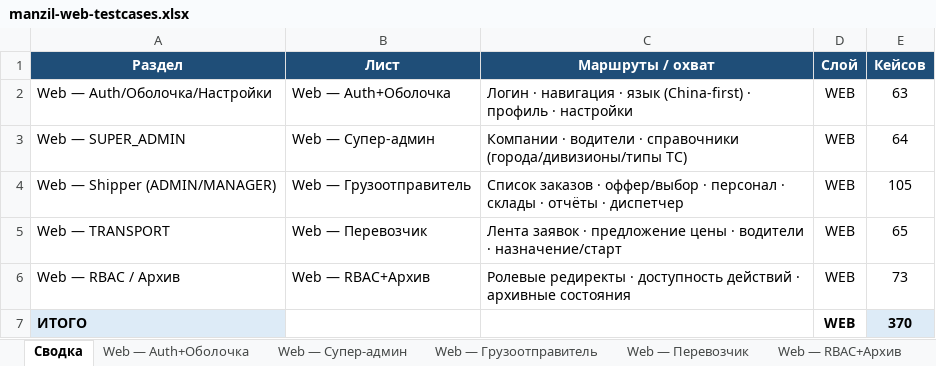
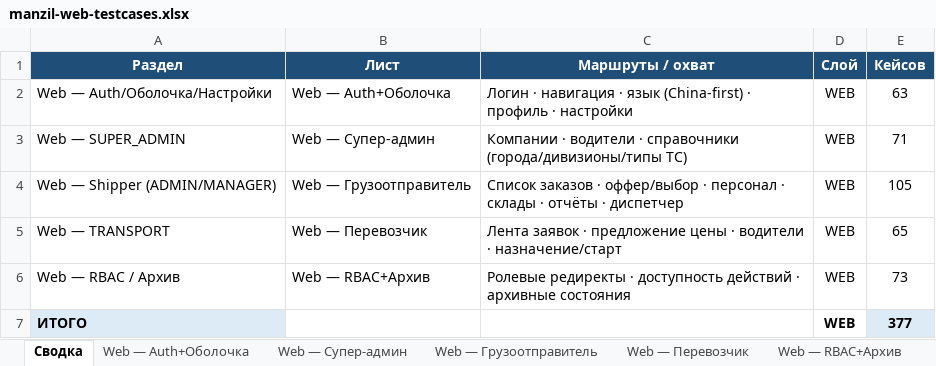
Before and after one commit to NawrizbekBegimbaev/manzil_autotest, an Excel workbook: docs/testcases/manzil-web-testcases.xlsx, sheet Сводка, drawn as a sheet; values as stored, in another font and other column widths than the file's, no borders; the diff names each change by its address in the sheet, - before the commit and + after, or states it on an @@ line.

```diff
--- a/docs/testcases/manzil-web-testcases.xlsx (sheet Сводка)
+++ b/docs/testcases/manzil-web-testcases.xlsx (sheet Сводка)
-E3 (Кейсов): 64
+E3 (Кейсов): 71
-E7 (Кейсов): 370
+E7 (Кейсов): 377
```
Also changed, not shown: sheet Web — Супер-админ, sheet Web — Auth+Оболочка, docs/testcases/manzil-api-testcases.xlsx, docs/testcases/manzil-mobile-testcases.xlsx, 5 other files.
